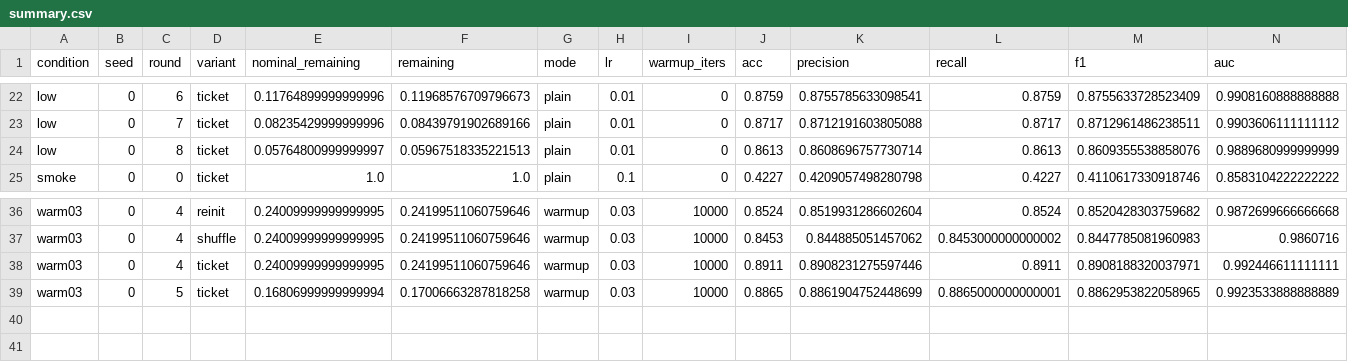
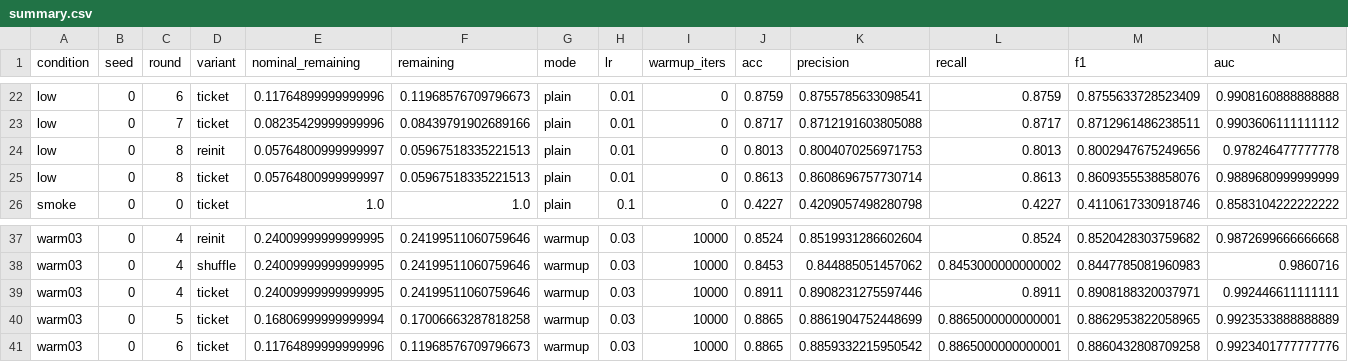
Before and after one commit to kneat2448/LTH-ML-final, a CSV file: results/summary.csv, drawn as a sheet; only a part is shown, gaps mark what is left out; rows hold the shown columns only; the diff names each change by its address in the sheet, - before the commit and + after, or states it on an @@ line.

```diff
--- a/results/summary.csv
+++ b/results/summary.csv
+row 24: low | 0 | 8 | reinit | 0.05764800999999997 | 0.05967518335221513 | plain | 0.01 | 0 | 0.8013 | 0.8004070256971753 | 0.8013 | 0.8002947675249656 | 0.978246477777778
+row 41: warm03 | 0 | 6 | ticket | 0.11764899999999996 | 0.11968576709796673 | warmup | 0.03 | 10000 | 0.8865 | 0.8859332215950542 | 0.8865000000000001 | 0.8860432808709258 | 0.9923401777777776
```
Also changed, not shown: results/ticket_advantage.csv, 4 other files.
